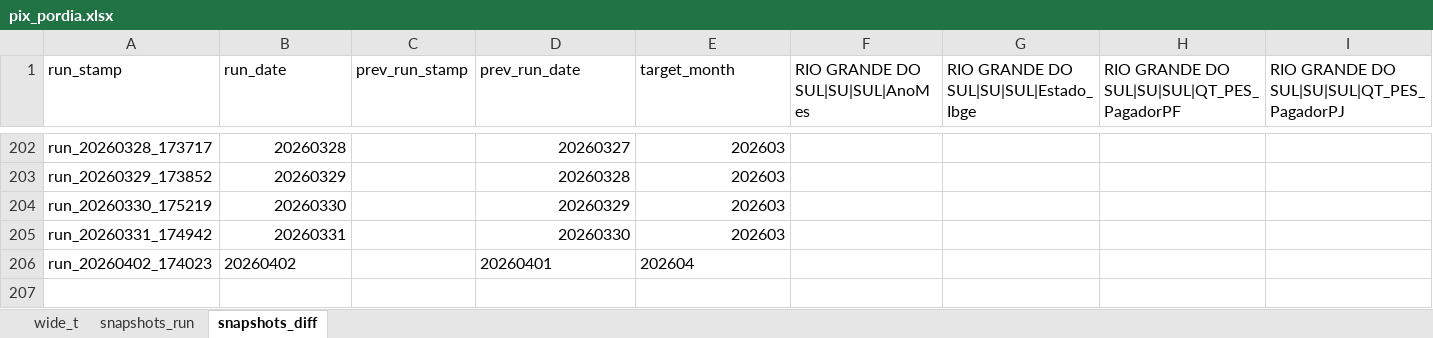
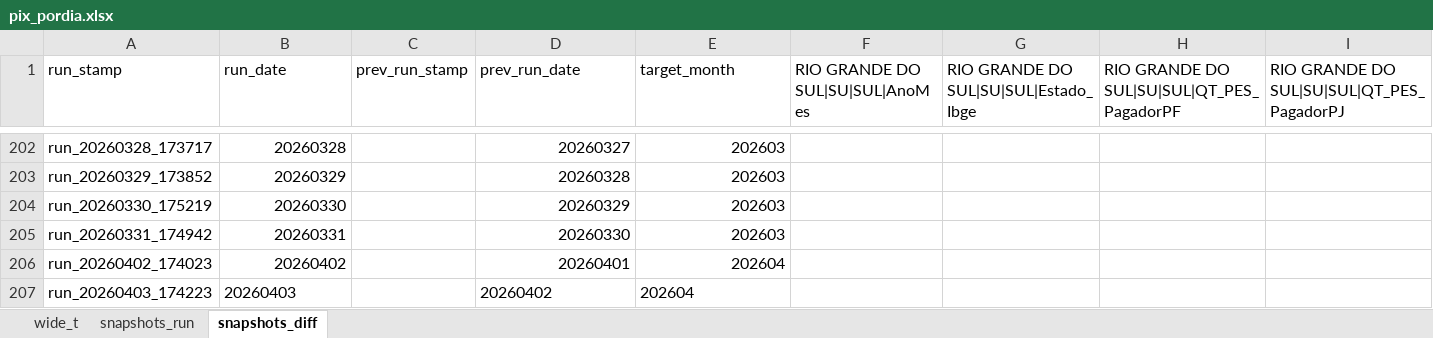
Before and after one commit to rubemcora08-create/PIX, an Excel workbook: pix_pordia.xlsx, sheet snapshots_diff, drawn as a sheet; only a part is shown, gaps mark what is left out; values as stored, in another font and other column widths than the file's, no borders; rows hold the shown columns only; the diff names each change by its address in the sheet, - before the commit and + after, or states it on an @@ line.

```diff
--- a/pix_pordia.xlsx (sheet snapshots_diff)
+++ b/pix_pordia.xlsx (sheet snapshots_diff)
-B206 alignment: left
+B206 alignment: right
-D206:E206 alignment: left
+D206:E206 alignment: right
+row 207: run_20260403_174223 | 20260403 |  | 20260402 | 202604
```
Also changed, not shown: sheet wide_t, sheet snapshots_run.
